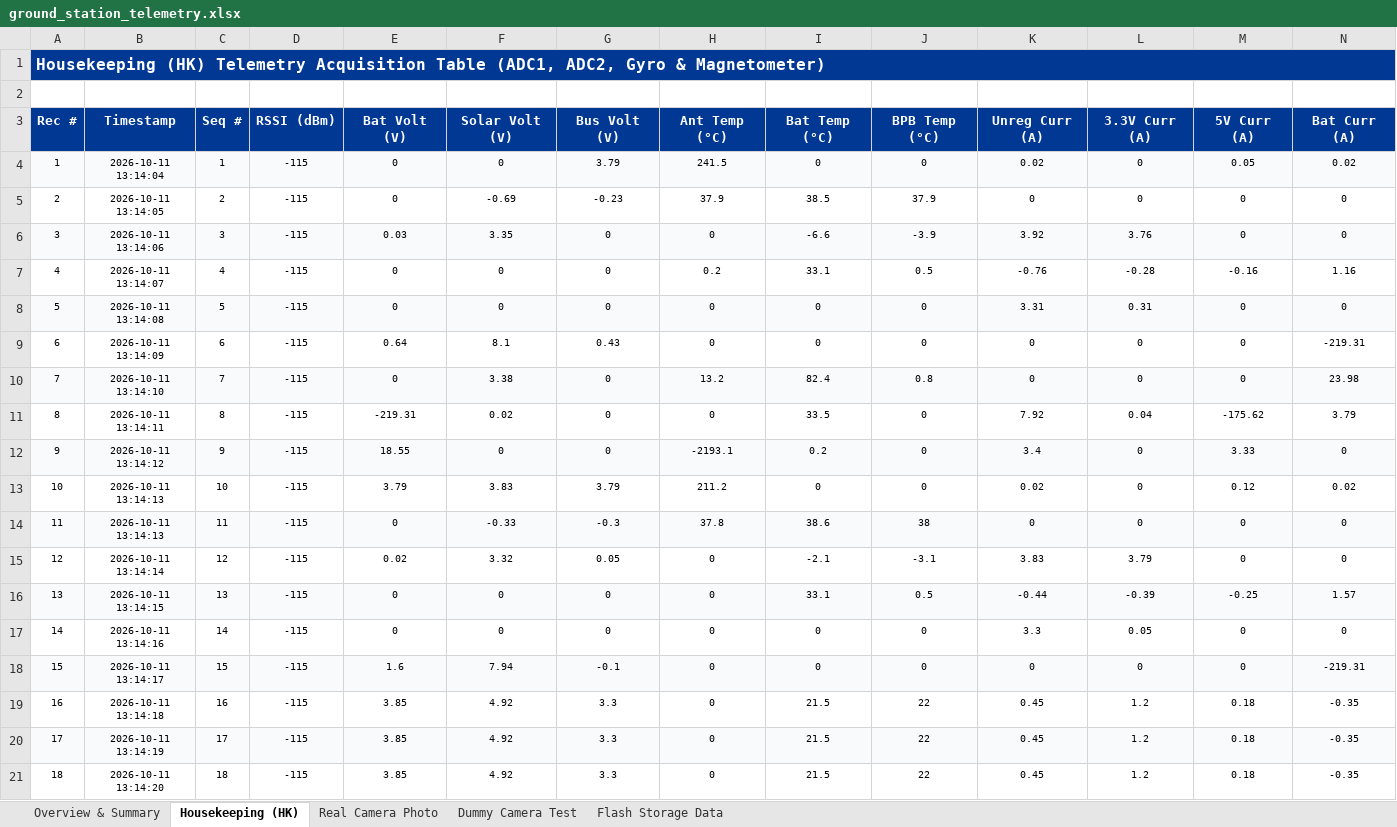
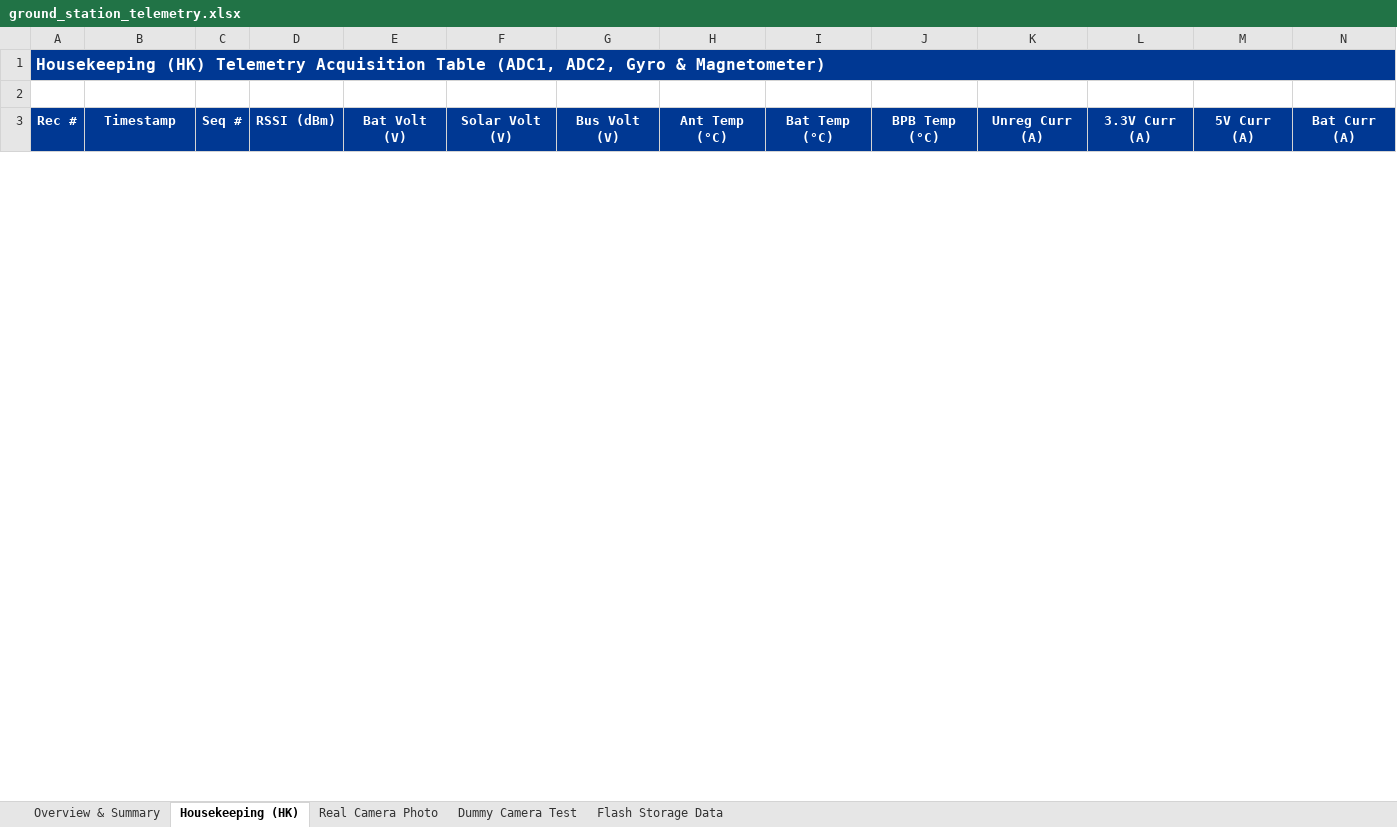
Before and after one commit to PrmBRana/13dBm_Tx_5V_PA_Test_STM32Wl55_LP, an Excel workbook: Ground_Station/ground_station_telemetry.xlsx, sheet Housekeeping (HK), drawn as a sheet; only a part is shown; values as stored, in another font and other column widths than the file's, no borders; removed rows and columns are numbered as before the commit, all else as after; rows hold the shown columns only; the diff covers the shown part only; the diff names each change by its address in the sheet, - before the commit and + after, or states it on an @@ line.

```diff
--- a/Ground_Station/ground_station_telemetry.xlsx (sheet Housekeeping (HK))
+++ b/Ground_Station/ground_station_telemetry.xlsx (sheet Housekeeping (HK))
-row 4: 1 | 2026-10-11 13:14:04 | 1 | -115 | 0 | 0 | 3.79 | 241.5 | 0 | 0 | 0.02 | 0 | 0.05 | 0.02
-row 5: 2 | 2026-10-11 13:14:05 | 2 | -115 | 0 | -0.69 | -0.23 | 37.9 | 38.5 | 37.9 | 0 | 0 | 0 | 0
-row 6: 3 | 2026-10-11 13:14:06 | 3 | -115 | 0.03 | 3.35 | 0 | 0 | -6.6 | -3.9 | 3.92 | 3.76 | 0 | 0
-row 7: 4 | 2026-10-11 13:14:07 | 4 | -115 | 0 | 0 | 0 | 0.2 | 33.1 | 0.5 | -0.76 | -0.28 | -0.16 | 1.16
-row 8: 5 | 2026-10-11 13:14:08 | 5 | -115 | 0 | 0 | 0 | 0 | 0 | 0 | 3.31 | 0.31 | 0 | 0
-row 9: 6 | 2026-10-11 13:14:09 | 6 | -115 | 0.64 | 8.1 | 0.43 | 0 | 0 | 0 | 0 | 0 | 0 | -219.31
-row 10: 7 | 2026-10-11 13:14:10 | 7 | -115 | 0 | 3.38 | 0 | 13.2 | 82.4 | 0.8 | 0 | 0 | 0 | 23.98
-row 11: 8 | 2026-10-11 13:14:11 | 8 | -115 | -219.31 | 0.02 | 0 | 0 | 33.5 | 0 | 7.92 | 0.04 | -175.62 | 3.79
-row 12: 9 | 2026-10-11 13:14:12 | 9 | -115 | 18.55 | 0 | 0 | -2193.1 | 0.2 | 0 | 3.4 | 0 | 3.33 | 0
-row 13: 10 | 2026-10-11 13:14:13 | 10 | -115 | 3.79 | 3.83 | 3.79 | 211.2 | 0 | 0 | 0.02 | 0 | 0.12 | 0.02
-row 14: 11 | 2026-10-11 13:14:13 | 11 | -115 | 0 | -0.33 | -0.3 | 37.8 | 38.6 | 38 | 0 | 0 | 0 | 0
-row 15: 12 | 2026-10-11 13:14:14 | 12 | -115 | 0.02 | 3.32 | 0.05 | 0 | -2.1 | -3.1 | 3.83 | 3.79 | 0 | 0
-row 16: 13 | 2026-10-11 13:14:15 | 13 | -115 | 0 | 0 | 0 | 0 | 33.1 | 0.5 | -0.44 | -0.39 | -0.25 | 1.57
-row 17: 14 | 2026-10-11 13:14:16 | 14 | -115 | 0 | 0 | 0 | 0 | 0 | 0 | 3.3 | 0.05 | 0 | 0
-row 18: 15 | 2026-10-11 13:14:17 | 15 | -115 | 1.6 | 7.94 | -0.1 | 0 | 0 | 0 | 0 | 0 | 0 | -219.31
-row 19: 16 | 2026-10-11 13:14:18 | 16 | -115 | 3.85 | 4.92 | 3.3 | 0 | 21.5 | 22 | 0.45 | 1.2 | 0.18 | -0.35
-row 20: 17 | 2026-10-11 13:14:19 | 17 | -115 | 3.85 | 4.92 | 3.3 | 0 | 21.5 | 22 | 0.45 | 1.2 | 0.18 | -0.35
-row 21: 18 | 2026-10-11 13:14:20 | 18 | -115 | 3.85 | 4.92 | 3.3 | 0 | 21.5 | 22 | 0.45 | 1.2 | 0.18 | -0.35
```
Also changed, not shown: 1 added row and 22 removed rows elsewhere in this sheet, sheet Flash Storage Data, sheet Dummy Camera Test, sheet Overview & Summary, 21 other files.
